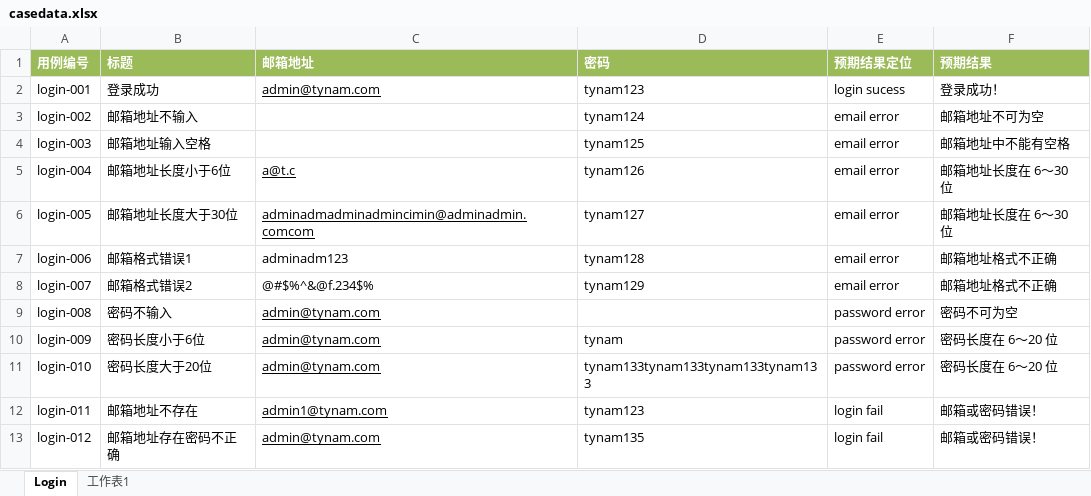
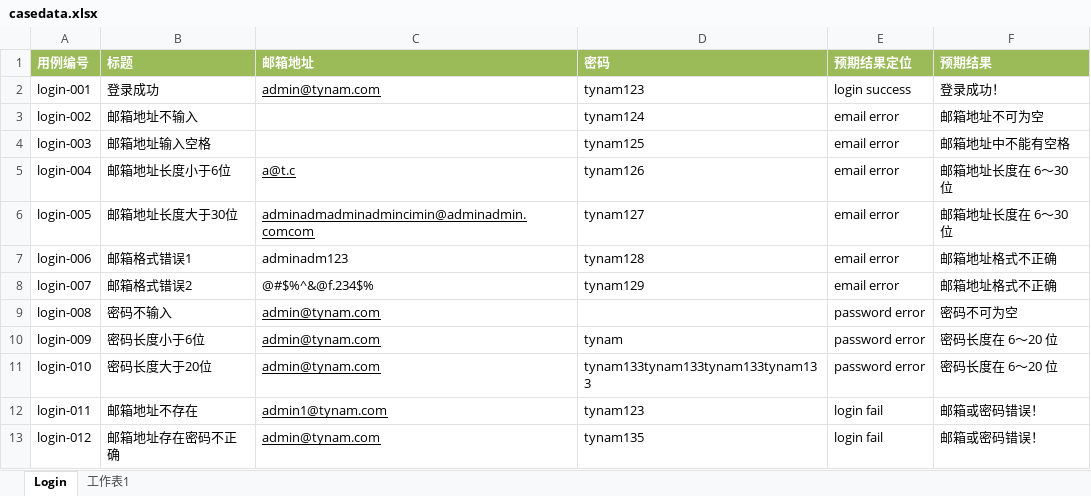
Before and after one commit to tynam-yang/AutoTestExample, an Excel workbook: projectTest/chapter8/data/casedata.xlsx, sheet Login, drawn as a sheet; values as stored, in another font and other column widths than the file's, no borders; the diff names each change by its address in the sheet, - before the commit and + after, or states it on an @@ line.

```diff
--- a/projectTest/chapter8/data/casedata.xlsx (sheet Login)
+++ b/projectTest/chapter8/data/casedata.xlsx (sheet Login)
-E2 (预期结果定位): login sucess
+E2 (预期结果定位): login success
```
Also changed, not shown: 1 other file.
